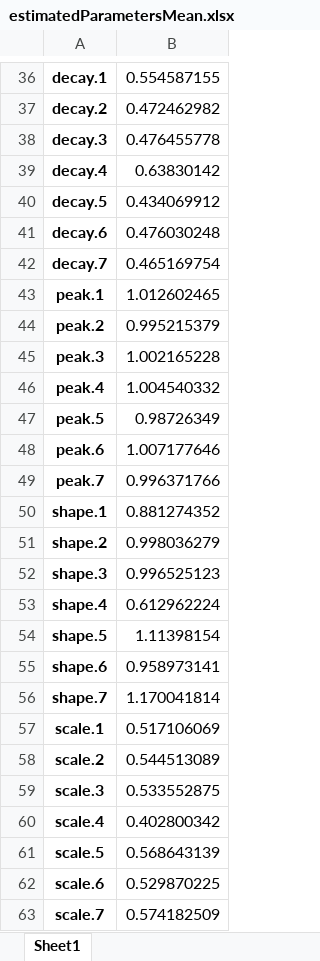
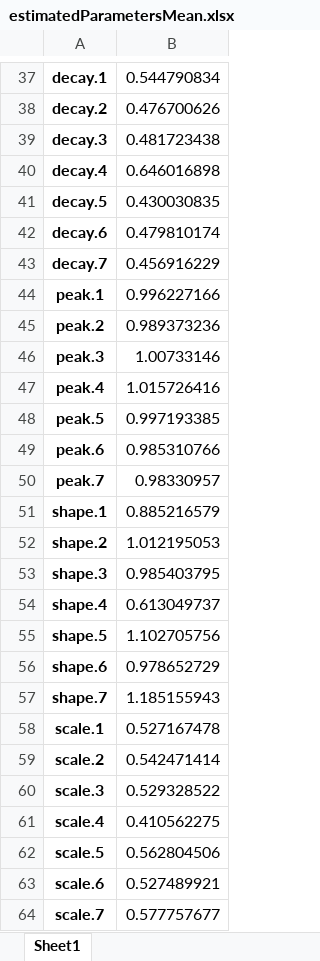
Before and after one commit to alex0267/marketing_mix_model_product, an Excel workbook: estimatedParametersMean.xlsx, sheet Sheet1, drawn as a sheet; only a part is shown, gaps mark what is left out; values as stored, in another font and other column widths than the file's, no borders; addresses are those after the commit; the diff covers the shown part only; the diff names each change by its address in the sheet, - before the commit and + after, or states it on an @@ line.

```diff
--- a/estimatedParametersMean.xlsx (sheet Sheet1)
+++ b/estimatedParametersMean.xlsx (sheet Sheet1)
-B37: 0.554587155
+B37: 0.544790834
-B38: 0.472462982
+B38: 0.476700626
-B39: 0.476455778
+B39: 0.481723438
-B40: 0.63830142
+B40: 0.646016898
-B41: 0.434069912
+B41: 0.430030835
-B42: 0.476030248
+B42: 0.479810174
-B43: 0.465169754
+B43: 0.456916229
-B44: 1.012602465
+B44: 0.996227166
-B45: 0.995215379
+B45: 0.989373236
-B46: 1.002165228
+B46: 1.00733146
-B47: 1.004540332
+B47: 1.015726416
-B48: 0.98726349
+B48: 0.997193385
-B49: 1.007177646
+B49: 0.985310766
-B50: 0.996371766
+B50: 0.98330957
-B51: 0.881274352
+B51: 0.885216579
-B52: 0.998036279
+B52: 1.012195053
-B53: 0.996525123
+B53: 0.985403795
-B54: 0.612962224
+B54: 0.613049737
-B55: 1.11398154
+B55: 1.102705756
-B56: 0.958973141
+B56: 0.978652729
-B57: 1.170041814
+B57: 1.185155943
-B58: 0.517106069
+B58: 0.527167478
-B59: 0.544513089
+B59: 0.542471414
-B60: 0.533552875
+B60: 0.529328522
-B61: 0.402800342
+B61: 0.410562275
-B62: 0.568643139
+B62: 0.562804506
-B63: 0.529870225
+B63: 0.527489921
-B64: 0.574182509
+B64: 0.577757677
```
Also changed, not shown: 15 added rows, 14 removed rows and 268 edited cells elsewhere in this sheet, CTRL_summary.xlsx, TP_summary.xlsx, 13 other files.
